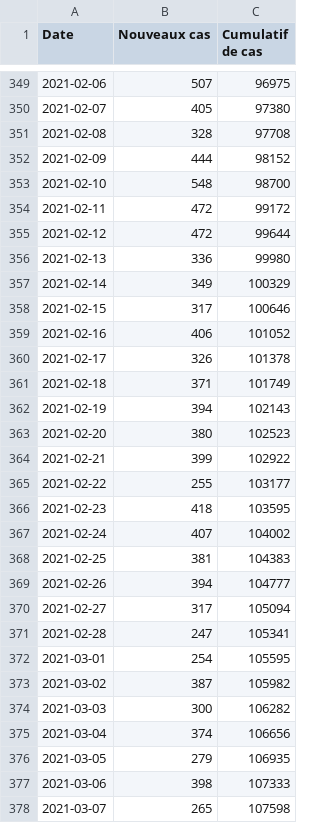
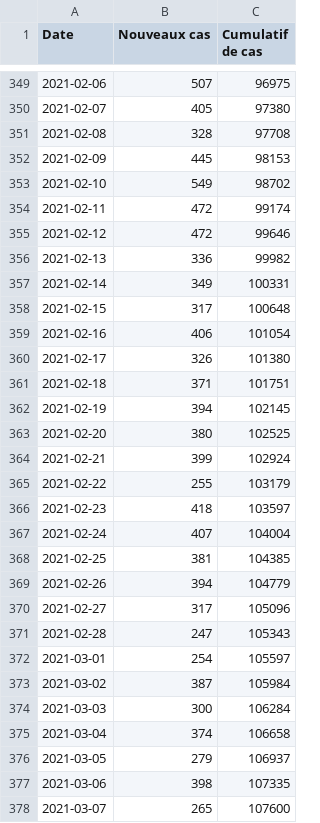
Before and after one commit to evanp/data-newcasestoday-app, a CSV file: city/CA/CA_MTR.csv, drawn as a sheet; only a part is shown, gaps mark what is left out; the diff covers the shown part only.

Commit message:
Automated update of Montreal

```diff
--- a/city/CA/CA_MTR.csv
+++ b/city/CA/CA_MTR.csv
@@ -351,28 +351,28 @@ Date;Nouveaux cas;Cumulatif de cas;;
 2021-02-08;328;97708;;
-2021-02-09;444;98152;;
-2021-02-10;548;98700;;
-2021-02-11;472;99172;;
-2021-02-12;472;99644;;
-2021-02-13;336;99980;;
-2021-02-14;349;100329;;
-2021-02-15;317;100646;;
-2021-02-16;406;101052;;
-2021-02-17;326;101378;;
-2021-02-18;371;101749;;
-2021-02-19;394;102143;;
-2021-02-20;380;102523;;
-2021-02-21;399;102922;;
-2021-02-22;255;103177;;
-2021-02-23;418;103595;;
-2021-02-24;407;104002;;
-2021-02-25;381;104383;;
-2021-02-26;394;104777;;
-2021-02-27;317;105094;;
-2021-02-28;247;105341;;
-2021-03-01;254;105595;;
-2021-03-02;387;105982;;
-2021-03-03;300;106282;;
-2021-03-04;374;106656;;
-2021-03-05;279;106935;;
-2021-03-06;398;107333;;
-2021-03-07;265;107598;;
+2021-02-09;445;98153;;
+2021-02-10;549;98702;;
+2021-02-11;472;99174;;
+2021-02-12;472;99646;;
+2021-02-13;336;99982;;
+2021-02-14;349;100331;;
+2021-02-15;317;100648;;
+2021-02-16;406;101054;;
+2021-02-17;326;101380;;
+2021-02-18;371;101751;;
+2021-02-19;394;102145;;
+2021-02-20;380;102525;;
+2021-02-21;399;102924;;
+2021-02-22;255;103179;;
+2021-02-23;418;103597;;
+2021-02-24;407;104004;;
+2021-02-25;381;104385;;
+2021-02-26;394;104779;;
+2021-02-27;317;105096;;
+2021-02-28;247;105343;;
+2021-03-01;254;105597;;
+2021-03-02;387;105984;;
+2021-03-03;300;106284;;
+2021-03-04;374;106658;;
+2021-03-05;279;106937;;
+2021-03-06;398;107335;;
+2021-03-07;265;107600;;
```
Also changed, not shown: 1 added row and 109 edited cells elsewhere in this file.
